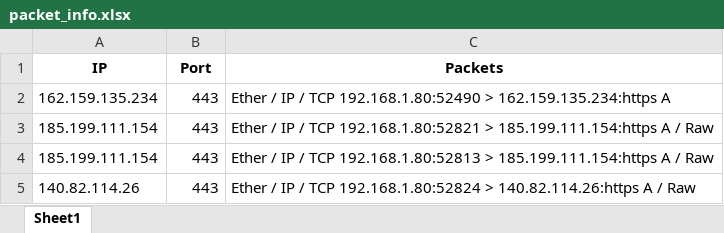
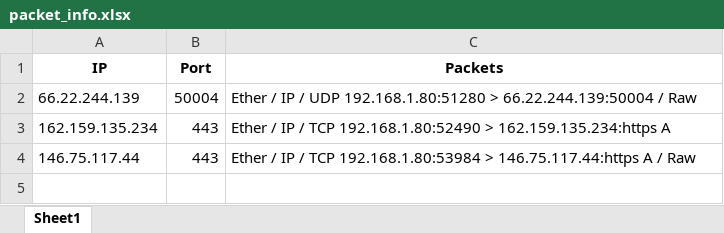
Before and after one commit to Shirozaki94/Scrappy, an Excel workbook: packet_info.xlsx, sheet Sheet1, drawn as a sheet; values as stored, in another font and other column widths than the file's, no borders; removed rows and columns are numbered as before the commit, all else as after; the diff names each change by its address in the sheet, - before the commit and + after, or states it on an @@ line.

```diff
--- a/packet_info.xlsx (sheet Sheet1)
+++ b/packet_info.xlsx (sheet Sheet1)
+row 2: 66.22.244.139 | 50004 | Ether / IP / UDP 192.168.1.80:51280 > 66.22.244.139:50004 / Raw
-row 3: 185.199.111.154 | 443 | Ether / IP / TCP 192.168.1.80:52821 > 185.199.111.154:https A / Raw
-row 4: 185.199.111.154 | 443 | Ether / IP / TCP 192.168.1.80:52813 > 185.199.111.154:https A / Raw
-A4 (IP): 140.82.114.26
+A4 (IP): 146.75.117.44
-C4 (Packets): …/ TCP 192.168.1.80:52824 > 140.82.114.26:https A /…
+C4 (Packets): …/ TCP 192.168.1.80:53984 > 146.75.117.44:https A /…
```
Also changed, not shown: 1 other file.
